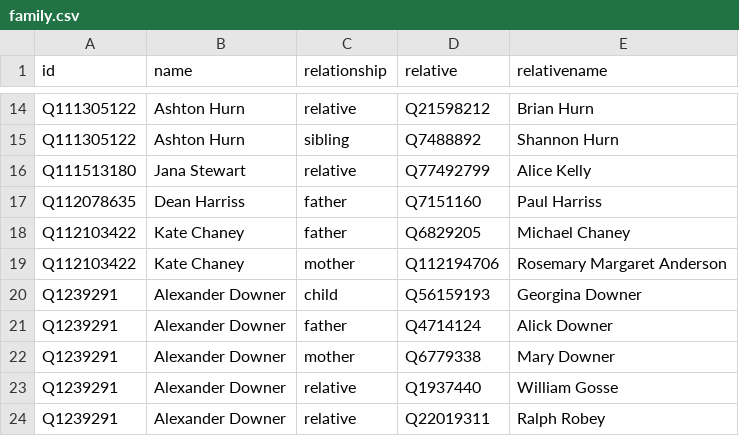
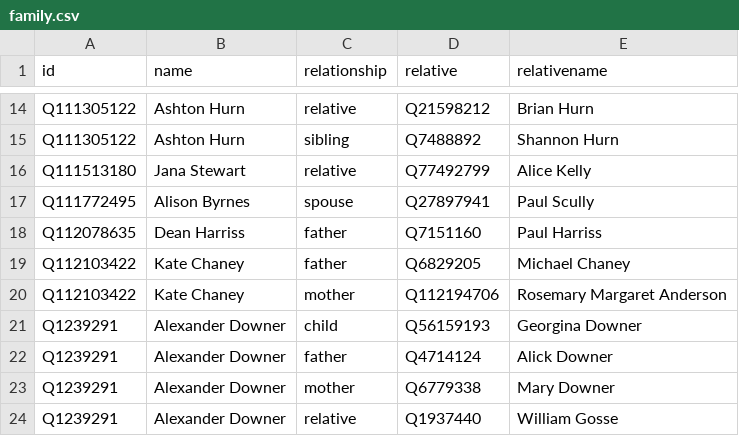
Before and after one commit to every-politician-scrapers/australia-cabinet, a CSV file: html/family.csv, drawn as a sheet; only a part is shown, gaps mark what is left out; the shorter side is filled out with more unchanged rows; the diff names each change by its address in the sheet, - before the commit and + after, or states it on an @@ line.

```diff
--- a/html/family.csv
+++ b/html/family.csv
+row 17: Q111772495 | Alison Byrnes | spouse | Q27897941 | Paul Scully
```
Also changed, not shown: html/bio.csv, html/holders21.csv, 4 other files.
